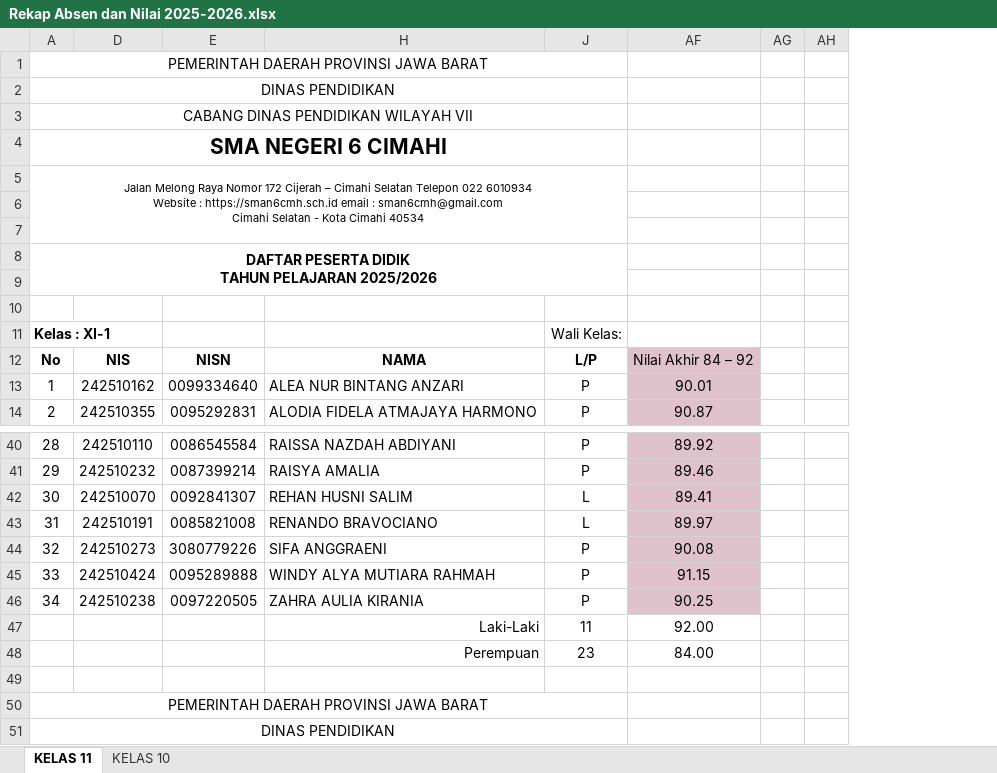
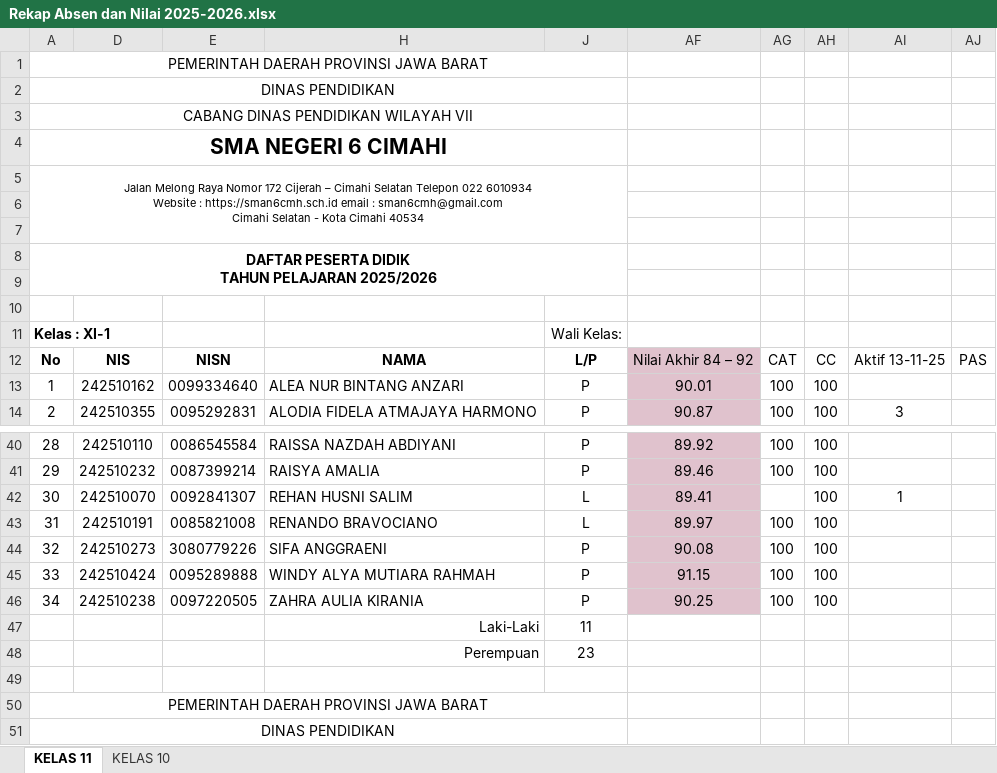
Before and after one commit to natedekaka/proses-belajar-2025-2026, an Excel workbook: Rekap Absen dan Nilai 2025-2026.xlsx, sheet KELAS 11, drawn as a sheet; only a part is shown, gaps mark what is left out; values as stored, in another font and other column widths than the file's, no borders; charts and pictures and conditional formats not drawn; removed rows and columns are numbered as before the commit, all else as after; the diff names each change by its address in the sheet, - before the commit and + after, or states it on an @@ line.

```diff
--- a/Rekap Absen dan Nilai 2025-2026.xlsx (sheet KELAS 11)
+++ b/Rekap Absen dan Nilai 2025-2026.xlsx (sheet KELAS 11)
-column AG, empty
-column AH, empty
+column AG, rows 12-14: CAT | 100 | 100; rows 40-46: 100 | 100 |  | 100 | 100 | 100 | 100
+column AH, rows 12-14: CC | 100 | 100; rows 40-46: all 100
+column AI, rows 12-14: Aktif 13-11-25 |  | 3; row 42: 1
+column AJ, row 12: PAS
-AF47: 92.00
+AF47: (empty)
-AF48: 84.00
+AF48: (empty)
```
Also changed, not shown: sheet KELAS 10, charts or pictures, 3 other files.
